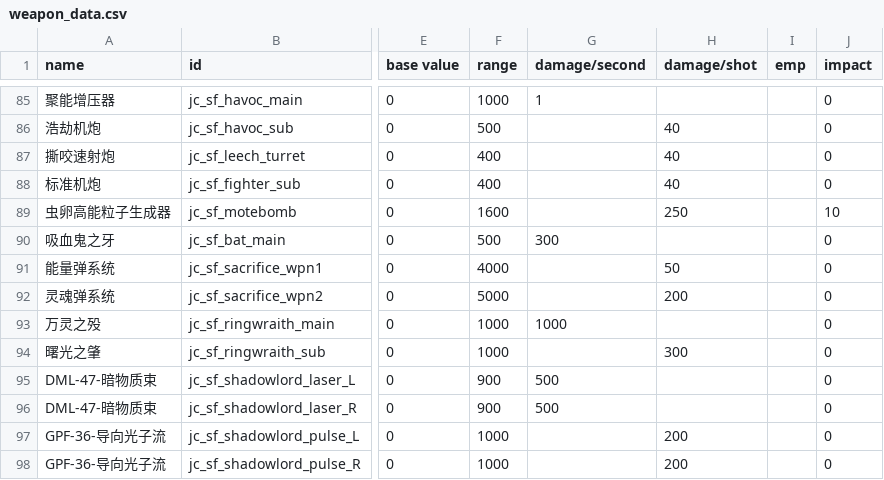
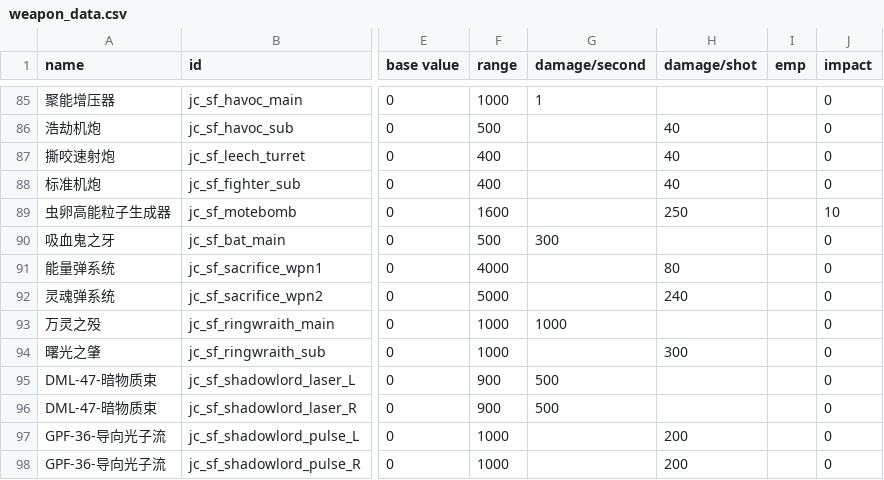
Before and after one commit to JCan2233/SF, a CSV file: data/weapons/weapon_data.csv, drawn as a sheet; only a part is shown, gaps mark what is left out; the diff names each change by its address in the sheet, - before the commit and + after, or states it on an @@ line.

```diff
--- a/data/weapons/weapon_data.csv
+++ b/data/weapons/weapon_data.csv
-H91 (damage/shot): 50
+H91 (damage/shot): 80
-H92 (damage/shot): 200
+H92 (damage/shot): 240
```
Also changed, not shown: data/hullmods/hull_mods.csv, data/strings/descriptions.csv, 2 other files.
